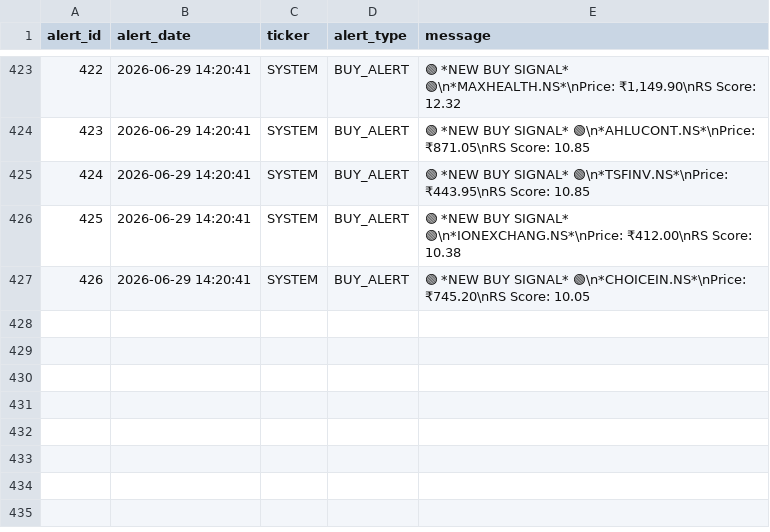
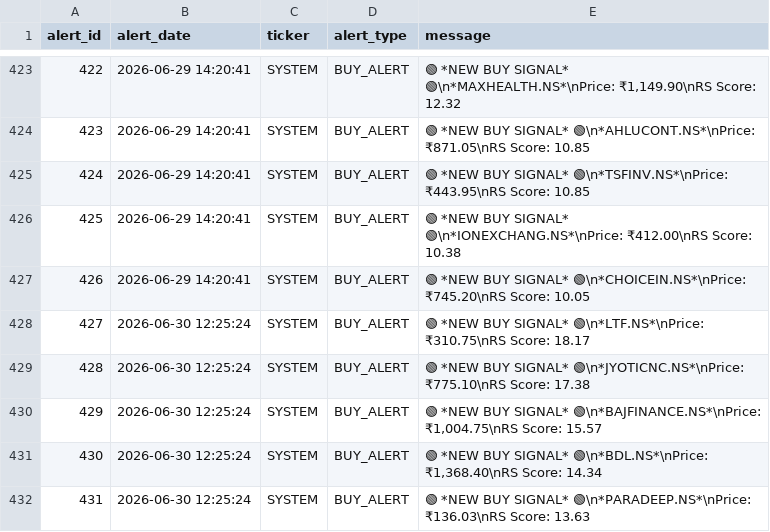
Before and after one commit to adi-git01/nifty-dashboard, a CSV file: data/alerts_log.csv, drawn as a sheet; only a part is shown, gaps mark what is left out.

```diff
--- a/data/alerts_log.csv
+++ b/data/alerts_log.csv
@@ -427 +427,6 @@ alert_id,alert_date,ticker,alert_type,message
 426,2026-06-29 14:20:41,SYSTEM,BUY_ALERT,🟢 *NEW BUY SIGNAL* 🟢\n*CHOICEIN.NS*\nPrice: ₹745.20\nRS Score: 10.05
+427,2026-06-30 12:25:24,SYSTEM,BUY_ALERT,🟢 *NEW BUY SIGNAL* 🟢\n*LTF.NS*\nPrice: ₹310.75\nRS Score: 18.17
+428,2026-06-30 12:25:24,SYSTEM,BUY_ALERT,🟢 *NEW BUY SIGNAL* 🟢\n*JYOTICNC.NS*\nPrice: ₹775.10\nRS Score: 17.38
+429,2026-06-30 12:25:24,SYSTEM,BUY_ALERT,"🟢 *NEW BUY SIGNAL* 🟢\n*BAJFINANCE.NS*\nPrice: ₹1,004.75\nRS Score: 15.57"
+430,2026-06-30 12:25:24,SYSTEM,BUY_ALERT,"🟢 *NEW BUY SIGNAL* 🟢\n*BDL.NS*\nPrice: ₹1,368.40\nRS Score: 14.34"
+431,2026-06-30 12:25:24,SYSTEM,BUY_ALERT,🟢 *NEW BUY SIGNAL* 🟢\n*PARADEEP.NS*\nPrice: ₹136.03\nRS Score: 13.63
```
Also changed, not shown: data/earnings_shock_log.csv, data/ias_signal_log.csv, 9 other files.
